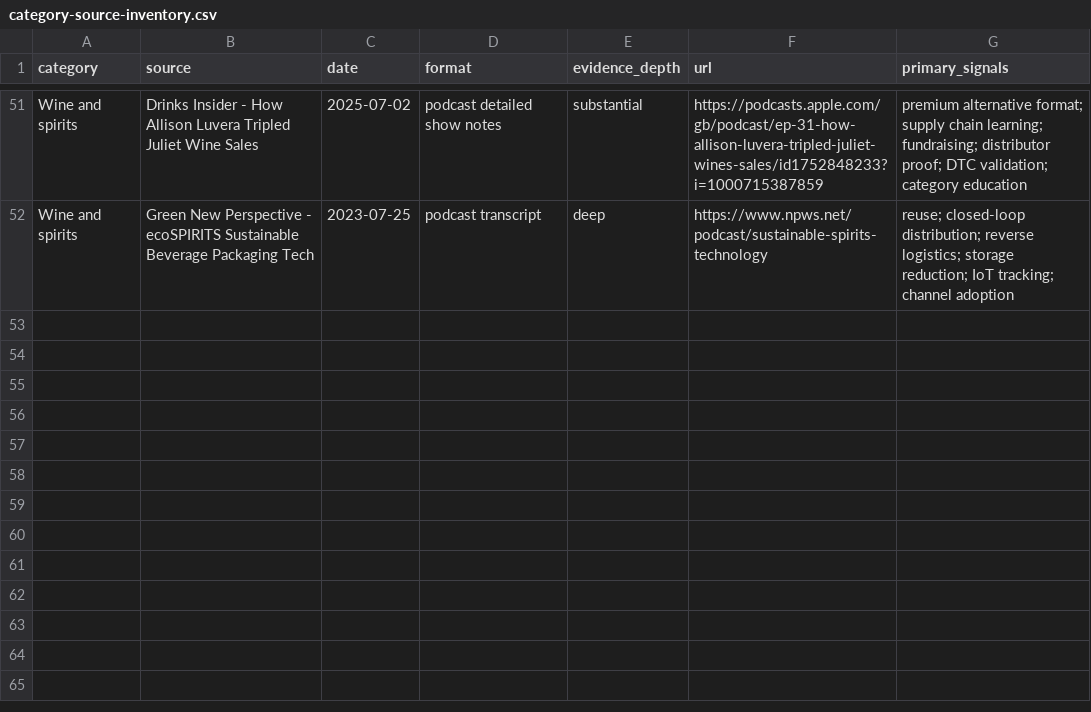
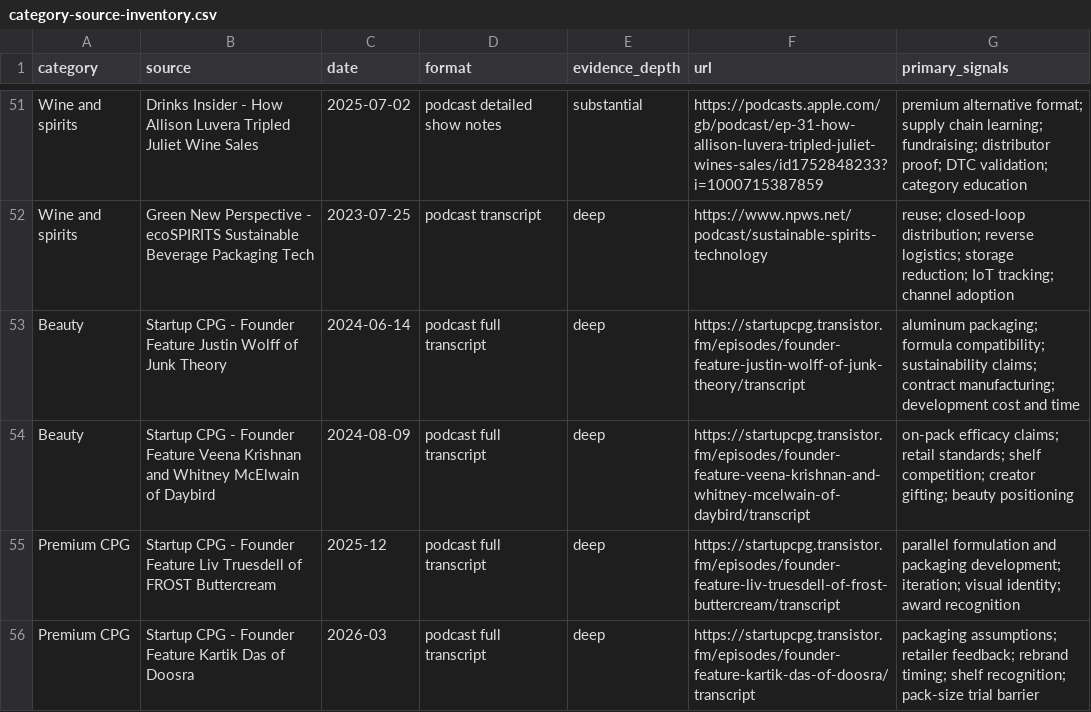
Before and after one commit to credyset/logic-market-headmap, a CSV file: category-source-inventory.csv, drawn as a sheet; only a part is shown, gaps mark what is left out.

```diff
--- a/category-source-inventory.csv
+++ b/category-source-inventory.csv
@@ -52 +52,5 @@ Wine and spirits,Drinks Insider - How Allison Luvera Tripled Juliet Wine Sales,2
 Wine and spirits,Green New Perspective - ecoSPIRITS Sustainable Beverage Packaging Tech,2023-07-25,podcast transcript,deep,https://www.npws.net/podcast/sustainable-spirits-technology,reuse; closed-loop distribution; reverse logistics; storage reduction; IoT tracking; channel adoption
+Beauty,Startup CPG - Founder Feature Justin Wolff of Junk Theory,2024-06-14,podcast full transcript,deep,https://startupcpg.transistor.fm/episodes/founder-feature-justin-wolff-of-junk-theory/transcript,aluminum packaging; formula compatibility; sustainability claims; contract manufacturing; development cost and time
+Beauty,Startup CPG - Founder Feature Veena Krishnan and Whitney McElwain of Daybird,2024-08-09,podcast full transcript,deep,https://startupcpg.transistor.fm/episodes/founder-feature-veena-krishnan-and-whitney-mcelwain-of-daybird/transcript,on-pack efficacy claims; retail standards; shelf competition; creator gifting; beauty positioning
+Premium CPG,Startup CPG - Founder Feature Liv Truesdell of FROST Buttercream,2025-12,podcast full transcript,deep,https://startupcpg.transistor.fm/episodes/founder-feature-liv-truesdell-of-frost-buttercream/transcript,parallel formulation and packaging development; iteration; visual identity; award recognition
+Premium CPG,Startup CPG - Founder Feature Kartik Das of Doosra,2026-03,podcast full transcript,deep,https://startupcpg.transistor.fm/episodes/founder-feature-kartik-das-of-doosra/transcript,packaging assumptions; retailer feedback; rebrand timing; shelf recognition; pack-size trial barrier
```
Also changed, not shown: verified-podcast-quotes.csv, 4 other files.
